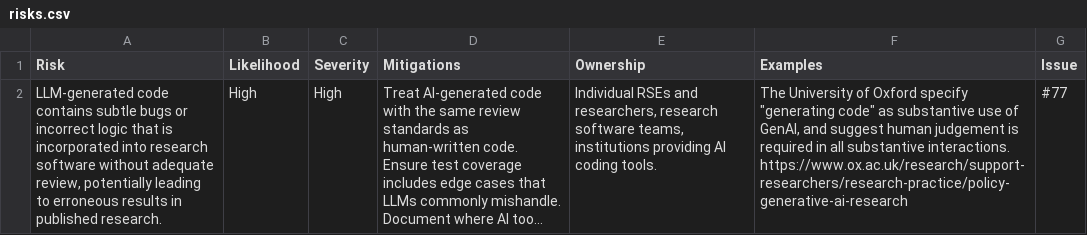
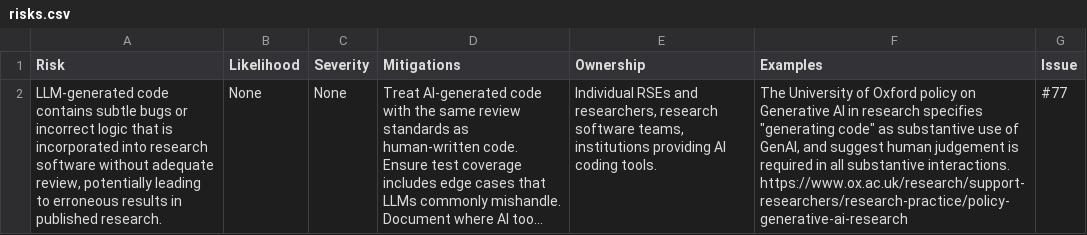
Before and after one commit to jshng-glasgow/SSI-Responsbile-AI-Risk-Register, a CSV file: register/risks.csv, drawn as a sheet; long unchanged cells end in …; the diff names each change by its address in the sheet, - before the commit and + after, or states it on an @@ line.

```diff
--- a/register/risks.csv
+++ b/register/risks.csv
-B2 (Likelihood): High
+B2 (Likelihood): None
-C2 (Severity): High
+C2 (Severity): None
-F2 (Examples): …of Oxford specify "generating code"…
+F2 (Examples): …of Oxford policy on Generative AI in research specifies "generating code"…
```
